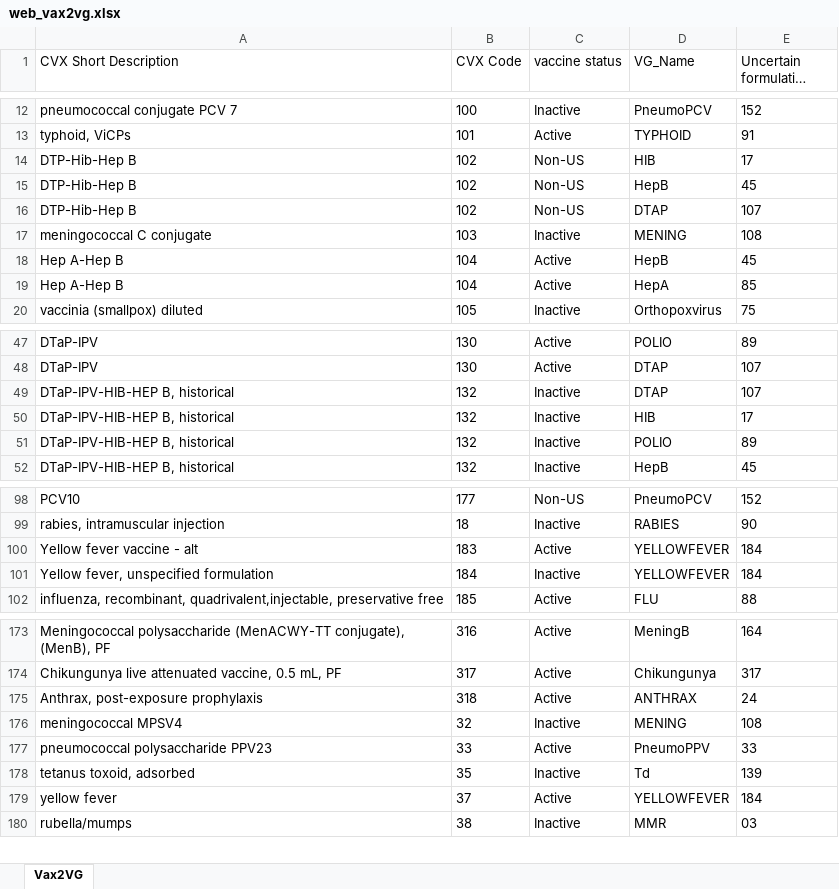
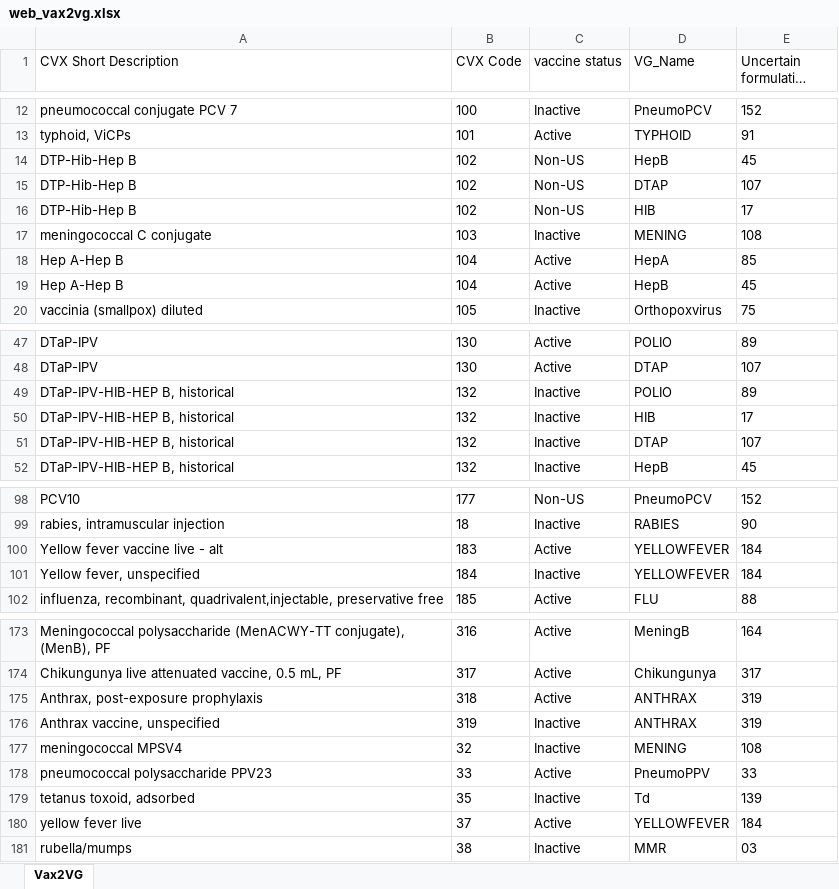
Before and after one commit to usnistgov/fits-webapp, an Excel workbook: cds-tcamt/cds-tcamt-controller/src/main/resources/codeset/web_vax2vg.xlsx, sheet Vax2VG, drawn as a sheet; only a part is shown, gaps mark what is left out; long unchanged cells end in …; values as stored, in another font and other column widths than the file's, no borders; table styles not drawn; addresses are those after the commit; the diff covers the shown part only; the diff names each change by its address in the sheet, - before the commit and + after, or states it on an @@ line.

```diff
--- a/cds-tcamt/cds-tcamt-controller/src/main/resources/codeset/web_vax2vg.xlsx (sheet Vax2VG)
+++ b/cds-tcamt/cds-tcamt-controller/src/main/resources/codeset/web_vax2vg.xlsx (sheet Vax2VG)
@@ row 14 moved to row 16: DTP-Hib-Hep B @@
@@ row 19 moved to row 18: Hep A-Hep B @@
@@ row 51 moved to row 49: DTaP-IPV-HIB-HEP B, historical @@
-A100 (CVX Short Description): Yellow fever vaccine - alt
+A100 (CVX Short Description): Yellow fever vaccine live - alt
-A101 (CVX Short Description): Yellow fever, unspecified formulation
+A101 (CVX Short Description): Yellow fever, unspecified
-E175 (Uncertain formulation CVX): 24
+E175 (Uncertain formulation CVX): 319
+row 176: Anthrax vaccine, unspecified | 319 | Inactive | ANTHRAX | 319
-A180 (CVX Short Description): yellow fever
+A180 (CVX Short Description): yellow fever live
```
Also changed, not shown: 4 moved rows and 1 edited cell elsewhere in this sheet, cds-tcamt/cds-tcamt-controller/src/main/resources/codeset/web_cvx.xlsx, cds-tcamt/cds-tcamt-controller/src/main/resources/codeset/web_mvx.xlsx, 8 other files.
